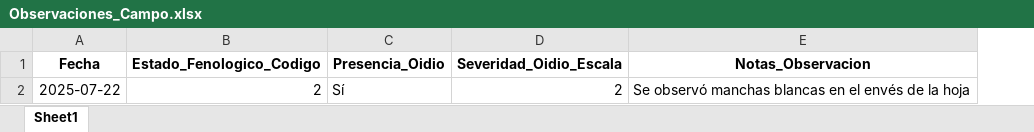
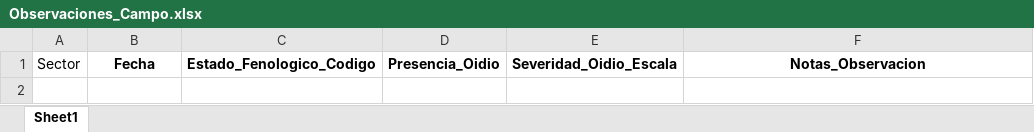
Before and after one commit to Leoreo148/Proyecto-uva, an Excel workbook: Observaciones_Campo.xlsx, sheet Sheet1, drawn as a sheet; values as stored, in another font and other column widths than the file's, no borders; removed rows and columns are numbered as before the commit, all else as after; the diff names each change by its address in the sheet, - before the commit and + after, or states it on an @@ line.

Commit message:
Add files via upload

```diff
--- a/Observaciones_Campo.xlsx (sheet Sheet1)
+++ b/Observaciones_Campo.xlsx (sheet Sheet1)
+column A, row 1: Sector
-row 2: 2025-07-22 | 2 | Sí | 2 | Se observó manchas blancas en el envés de la hoja
```
